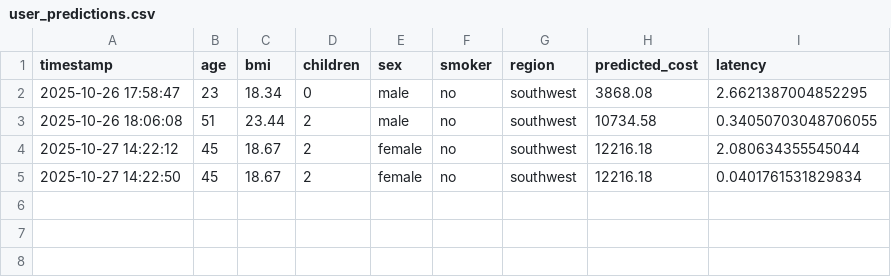
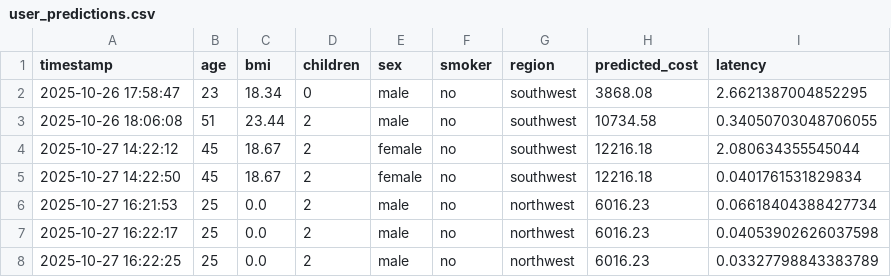
Before and after one commit to SAI2407/Insurance-Predictor, a CSV file: user_predictions.csv, drawn as a sheet.

```diff
--- a/user_predictions.csv
+++ b/user_predictions.csv
@@ -5 +5,4 @@ timestamp,age,bmi,children,sex,smoker,region,predicted_cost,latency
 2025-10-27 14:22:50,45,18.67,2,female,no,southwest,12216.18,0.0401761531829834
+2025-10-27 16:21:53,25,0.0,2,male,no,northwest,6016.23,0.06618404388427734
+2025-10-27 16:22:17,25,0.0,2,male,no,northwest,6016.23,0.04053902626037598
+2025-10-27 16:22:25,25,0.0,2,male,no,northwest,6016.23,0.03327798843383789
```
Also changed, not shown: 2 other files.
